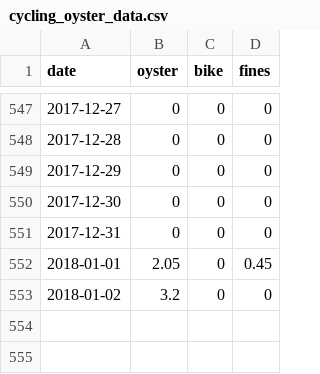
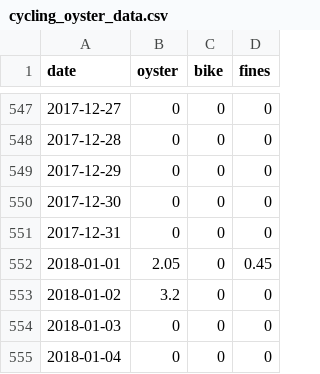
Before and after one commit to evanodell/cycling-v-oyster, a CSV file: cycling_oyster_data.csv, drawn as a sheet; only a part is shown, gaps mark what is left out.

Commit message:
update data

```diff
--- a/cycling_oyster_data.csv
+++ b/cycling_oyster_data.csv
@@ -553 +553,3 @@ date,oyster,bike,fines
 2018-01-02,3.2,0,0
+2018-01-03,0,0,0
+2018-01-04,0,0,0
```
